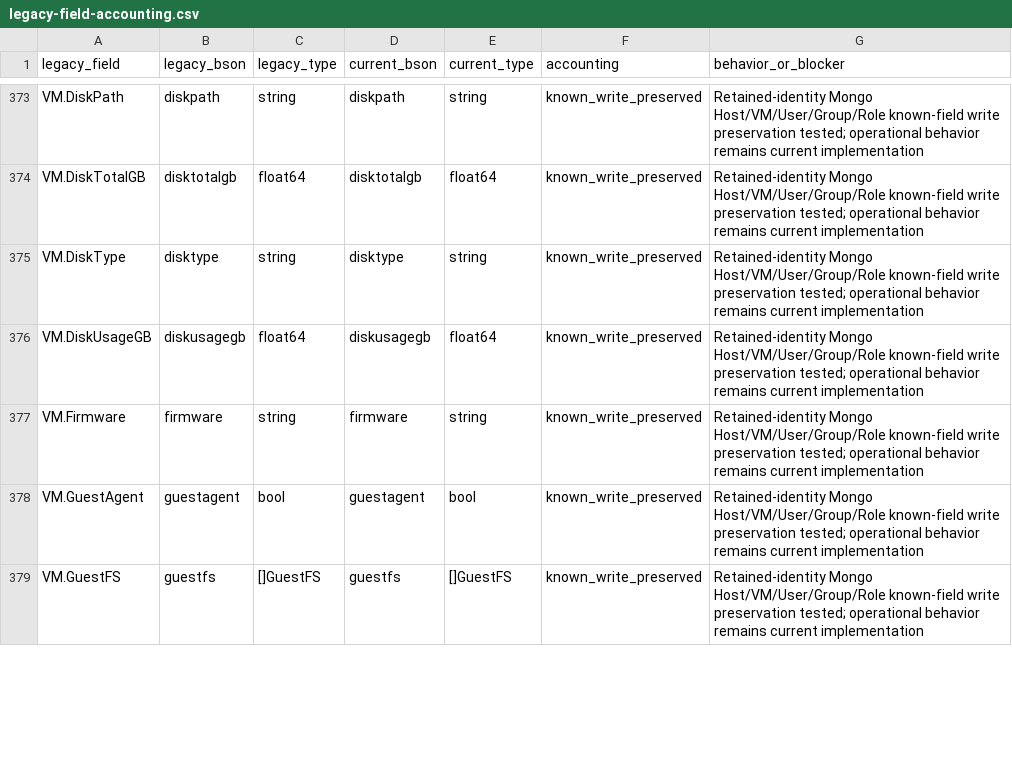
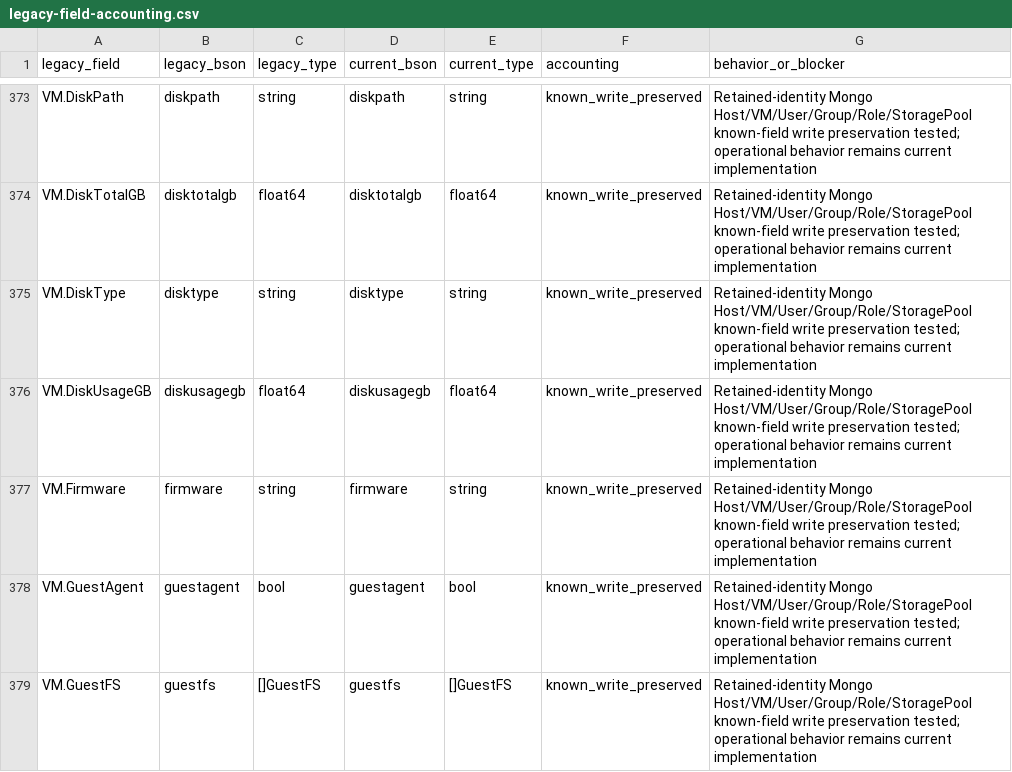
Before and after one commit to donovanm21/kvm-center, a CSV file: docs/legacy-field-accounting.csv, drawn as a sheet; only a part is shown, gaps mark what is left out; the diff covers the shown part only; the diff names each change by its address in the sheet, - before the commit and + after, or states it on an @@ line.

Commit message:
Preserve storage inventory and VM notes through application recovery (#89)
* Preserve passive inventory through versioned application recovery

* Require v1 archive restore evidence in native acceptance parser

* Update fragmented history evidence count for v1 restore

* Seed canonical storage identities for browser acceptance

```diff
--- a/docs/legacy-field-accounting.csv
+++ b/docs/legacy-field-accounting.csv
-G373:G379 (behavior_or_blocker): Retained-identity Mongo Host/VM/User/Group/Role known-field write…
+G373:G379 (behavior_or_blocker): Retained-identity Mongo Host/VM/User/Group/Role/StoragePool known-field write…
```
Also changed, not shown: 105 edited cells elsewhere in this file, 12 other files.
